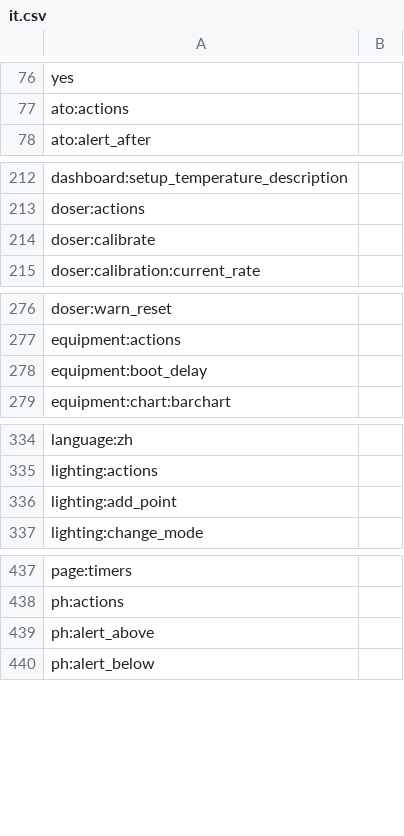
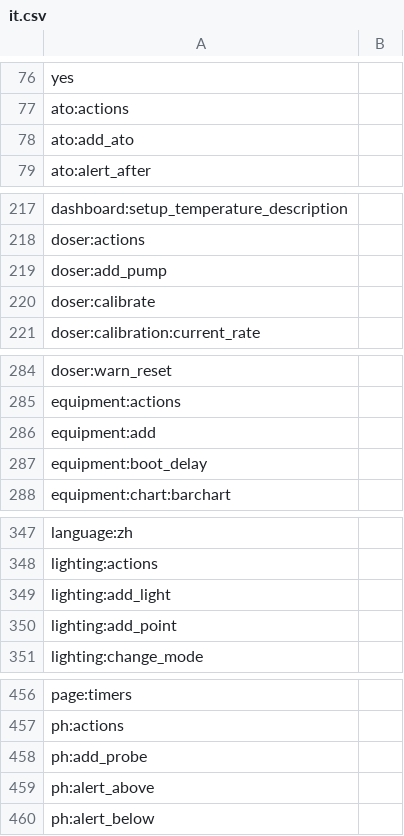
Before and after one commit to reef-pi/reef-pi, a CSV file: front-end/assets/translations/it.csv, drawn as a sheet; only a part is shown, gaps mark what is left out; the diff covers the shown part only.

```diff
--- a/front-end/assets/translations/it.csv
+++ b/front-end/assets/translations/it.csv
@@ -77,2 +77,3 @@ yes,
 ato:actions,
+ato:add_ato,
 ato:alert_after,
@@ -213,2 +218,3 @@ dashboard:setup_temperature_description,
 doser:actions,
+doser:add_pump,
 doser:calibrate,
@@ -277,2 +285,3 @@ doser:warn_reset,
 equipment:actions,
+equipment:add,
 equipment:boot_delay,
@@ -335,2 +348,3 @@ language:zh,
 lighting:actions,
+lighting:add_light,
 lighting:add_point,
@@ -438,2 +457,3 @@ page:timers,
 ph:actions,
+ph:add_probe,
 ph:alert_above,
```
Also changed, not shown: 20 added rows elsewhere in this file, front-end/assets/translations/nl.csv, front-end/assets/translations/pt-BR.csv, 17 other files.
